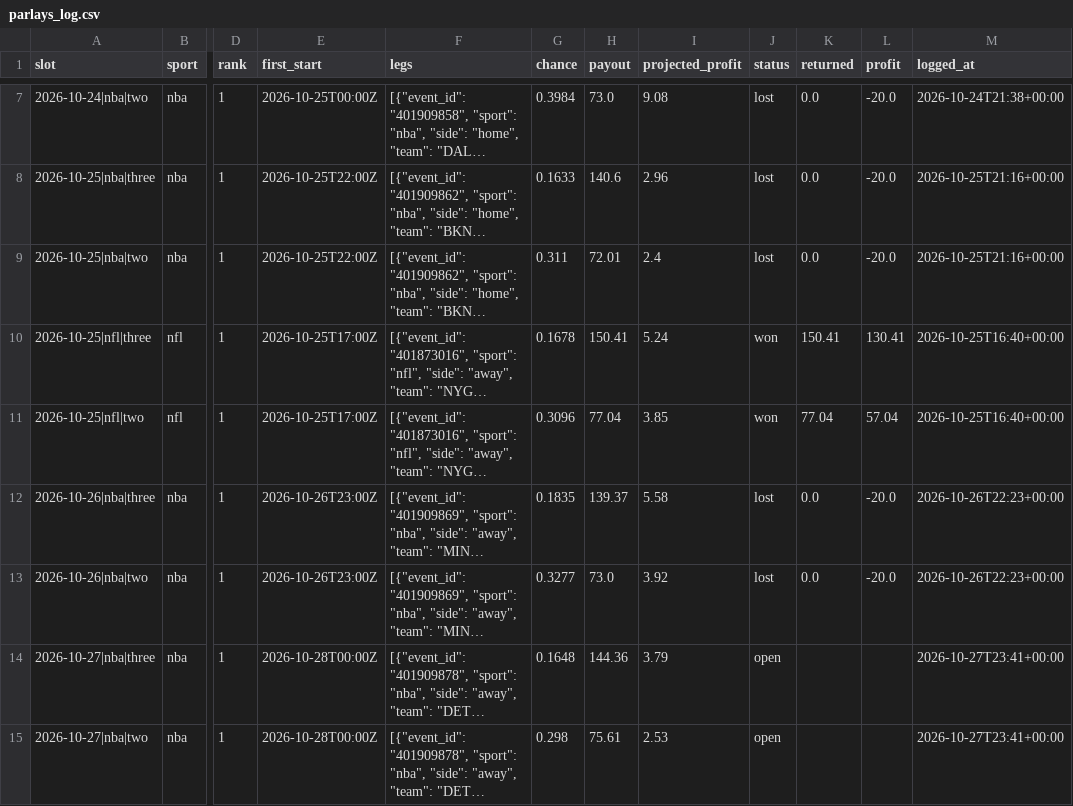
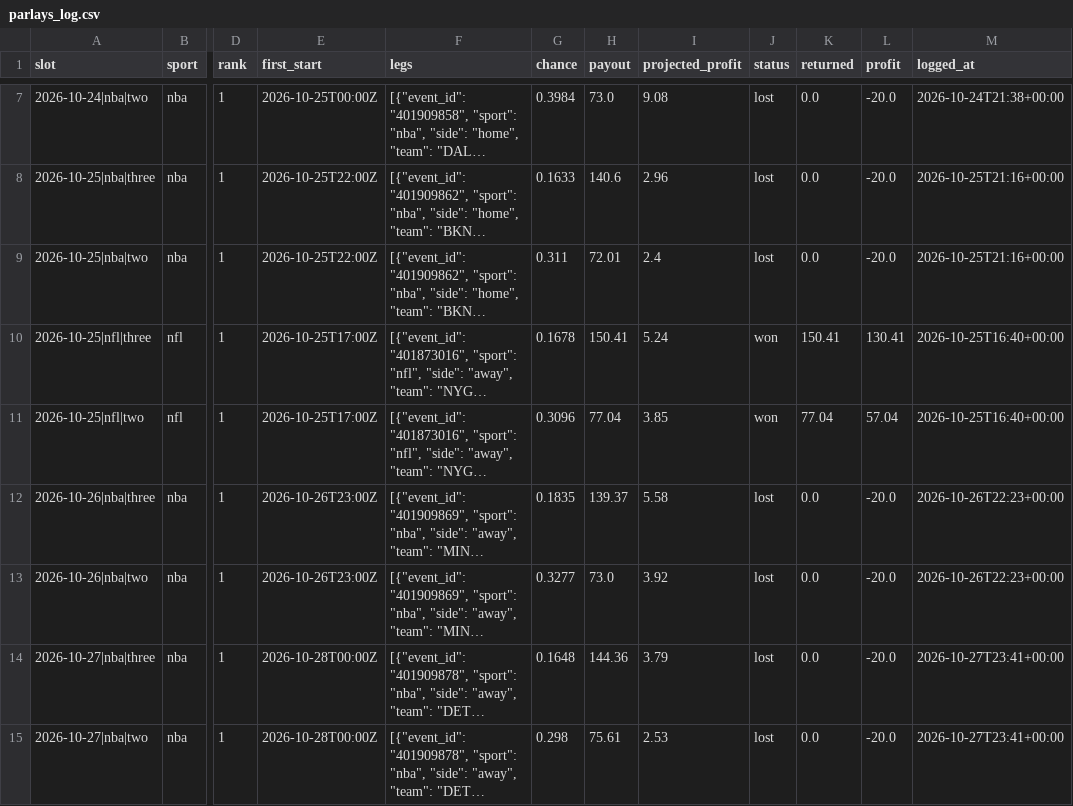
Before and after one commit to adotscotty/HandsDownAI, a CSV file: data/parlays_log.csv, drawn as a sheet; only a part is shown, gaps mark what is left out; long unchanged cells end in …; the diff names each change by its address in the sheet, - before the commit and + after, or states it on an @@ line.

```diff
--- a/data/parlays_log.csv
+++ b/data/parlays_log.csv
-J14:J15 (status): open
+J14:J15 (status): lost
-K14:K15 (returned): (empty)
+K14:K15 (returned): 0.0
-L14:L15 (profit): (empty)
+L14:L15 (profit): -20.0
```
Also changed, not shown: data/bestbets_log.csv, data/current_nba.csv, 4 other files.
